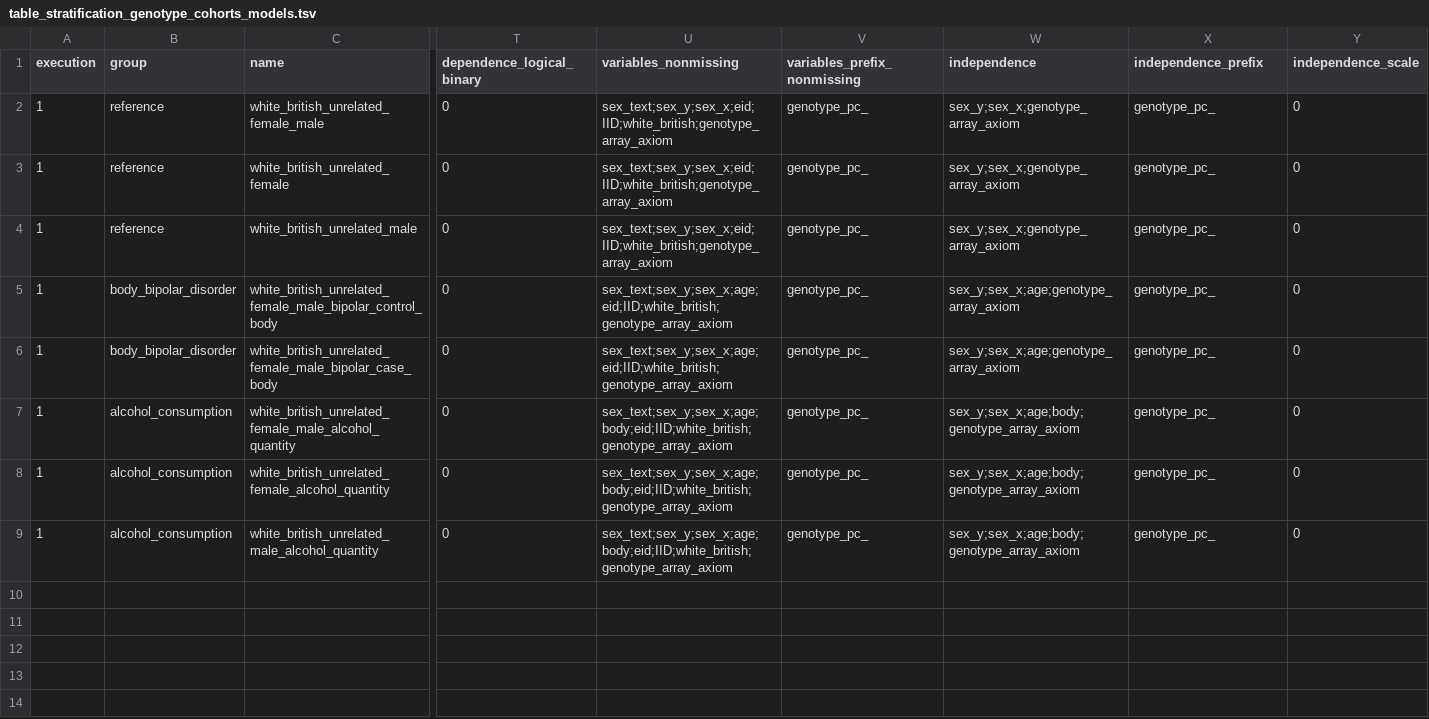
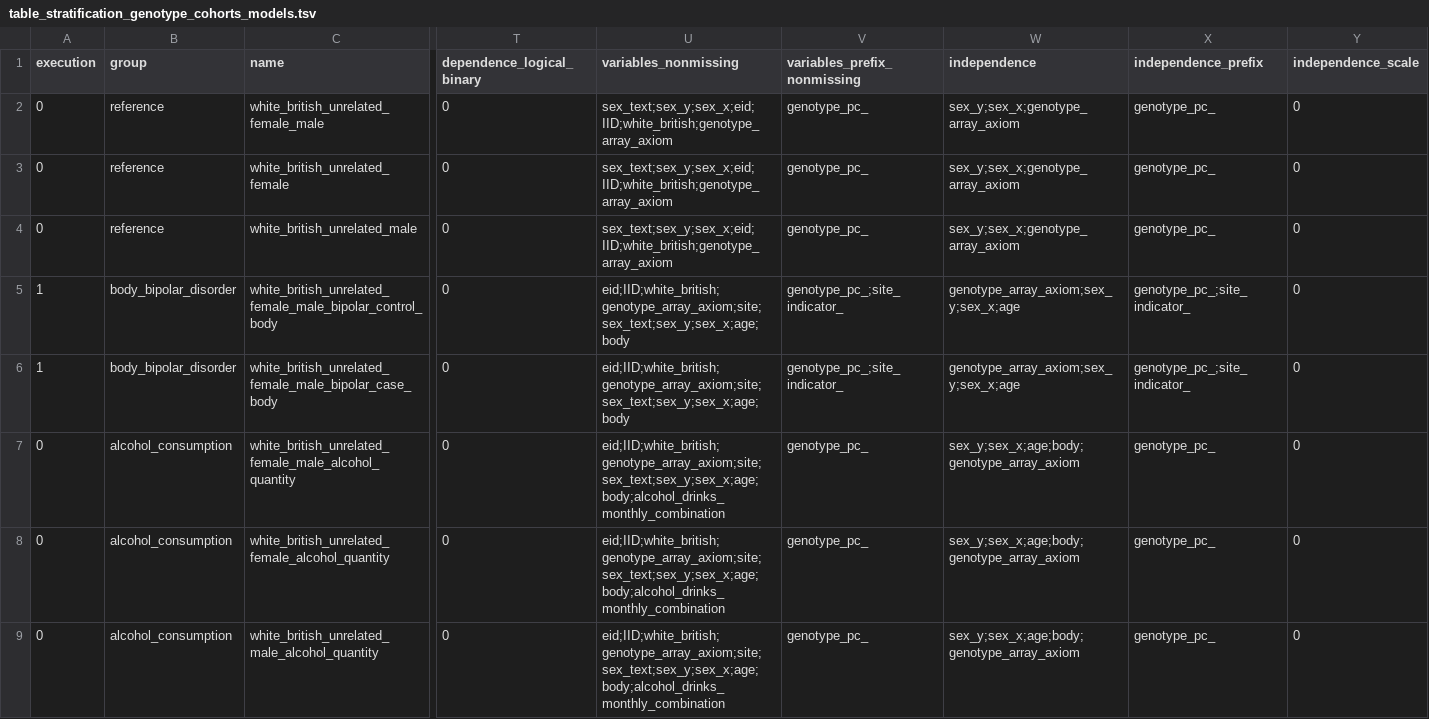
Before and after one commit to tcameronwaller/uk_biobank, a TSV file: parameters/stratification_genotype_cohorts_models/table_stratification_genotype_cohorts_models.tsv, drawn as a sheet; only a part is shown, gaps mark what is left out; the diff names each change by its address in the sheet, - before the commit and + after, or states it on an @@ line.

Commit message:
progress on stratification of genotype cohorts

```diff
--- a/parameters/stratification_genotype_cohorts_models/table_stratification_genotype_cohorts_models.tsv
+++ b/parameters/stratification_genotype_cohorts_models/table_stratification_genotype_cohorts_models.tsv
-A2:A4 (execution): 1
+A2:A4 (execution): 0
-U5:U6 (variables_nonmissing): sex_text;sex_y;sex_x;age;eid;IID;white_british;genotype_array_axiom
+U5:U6 (variables_nonmissing): eid;IID;white_british;genotype_array_axiom;site;sex_text;sex_y;sex_x;age;body
-V5:V6 (variables_prefix_nonmissing): genotype_pc_
+V5:V6 (variables_prefix_nonmissing): genotype_pc_;site_indicator_
-W5:W6 (independence): sex_y;sex_x;age;genotype_array_axiom
+W5:W6 (independence): genotype_array_axiom;sex_y;sex_x;age
-X5:X6 (independence_prefix): genotype_pc_
+X5:X6 (independence_prefix): genotype_pc_;site_indicator_
-A7:A9 (execution): 1
+A7:A9 (execution): 0
-U7:U9 (variables_nonmissing): sex_text;sex_y;sex_x;age;body;eid;IID;white_british;genotype_array_axiom
+U7:U9 (variables_nonmissing): eid;IID;white_british;genotype_array_axiom;site;sex_text;sex_y;sex_x;age;body;alcohol_drinks_monthly_combination
```
Also changed, not shown: 4 other files.
